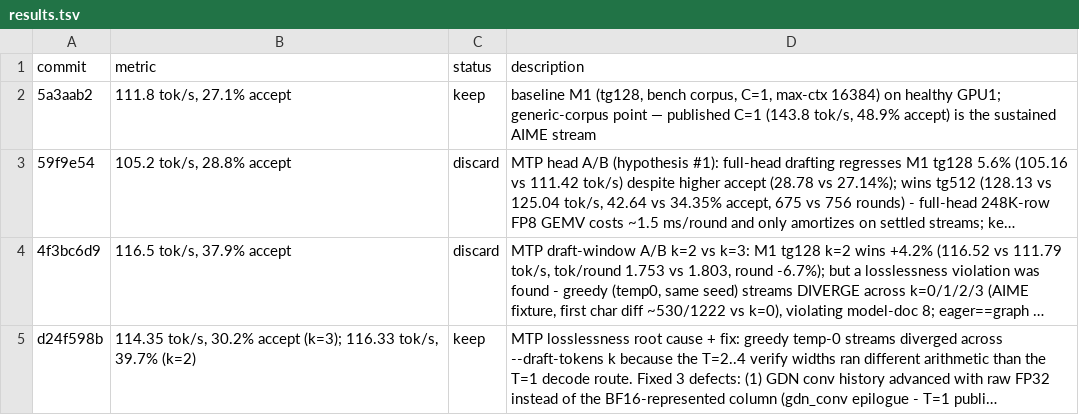
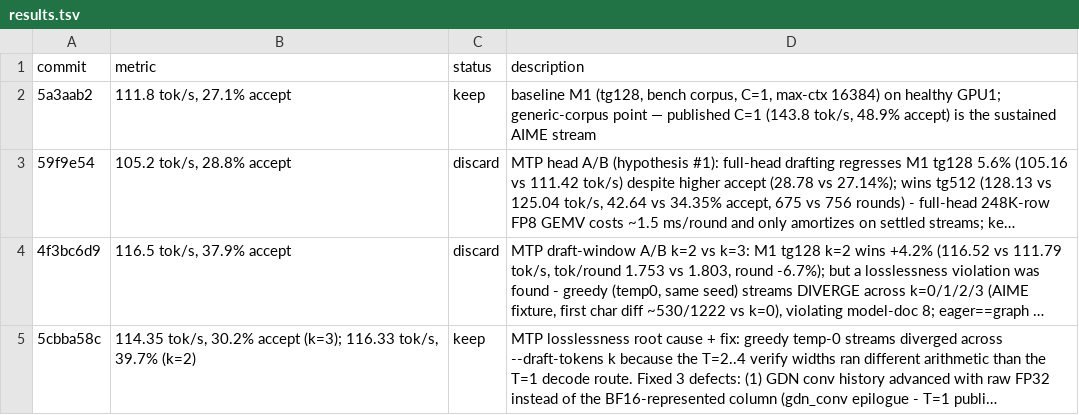
Before and after one commit to fikrikarim/autoninfer, a TSV file: docs/autoninfer/results.tsv, drawn as a sheet; long unchanged cells end in …; the diff names each change by its address in the sheet, - before the commit and + after, or states it on an @@ line.

Commit message:
docs(autoninfer): fix the results-row commit reference after amend

```diff
--- a/docs/autoninfer/results.tsv
+++ b/docs/autoninfer/results.tsv
-A5 (commit): d24f598b
+A5 (commit): 5cbba58c
```
Also changed, not shown: 1 other file.
